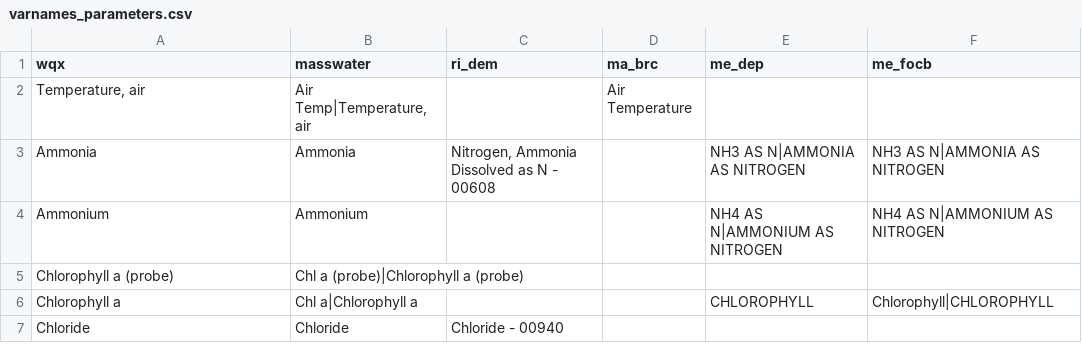
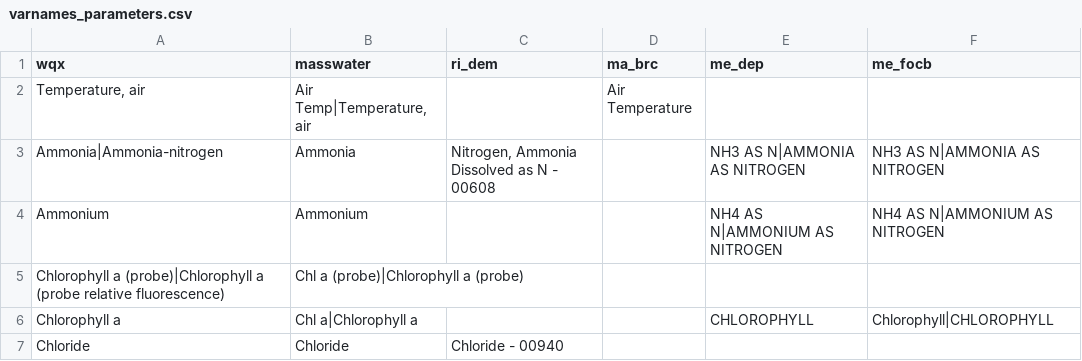
Before and after one commit to massbays-tech/wqformat, a CSV file: inst/extdata/varnames_parameters.csv, drawn as a sheet; only a part is shown; the diff covers the shown part only.

Commit message:
added results_to_wqd()
* Improved wqdashboard formatting
* Added additional variations for WQX parameters, units
* format_results() no longer exits early if the input and output formats use the same type of variables (eg WQX to wqdashboard or RI_WW to RI_DEM)

```diff
--- a/inst/extdata/varnames_parameters.csv
+++ b/inst/extdata/varnames_parameters.csv
@@ -2,5 +2,5 @@
 "Temperature, air","Air Temp|Temperature, air",,Air Temperature,,
-Ammonia,Ammonia,"Nitrogen, Ammonia Dissolved as N - 00608",,NH3 AS N|AMMONIA AS NITROGEN,NH3 AS N|AMMONIA AS NITROGEN
+Ammonia|Ammonia-nitrogen,Ammonia,"Nitrogen, Ammonia Dissolved as N - 00608",,NH3 AS N|AMMONIA AS NITROGEN,NH3 AS N|AMMONIA AS NITROGEN
 Ammonium,Ammonium,,,NH4 AS N|AMMONIUM AS NITROGEN,NH4 AS N|AMMONIUM AS NITROGEN
-Chlorophyll a (probe),Chl a (probe)|Chlorophyll a (probe),,,,
+Chlorophyll a (probe)|Chlorophyll a (probe relative fluorescence),Chl a (probe)|Chlorophyll a (probe),,,,
 Chlorophyll a,Chl a|Chlorophyll a,,,CHLOROPHYLL,Chlorophyll|CHLOROPHYLL
```
Also changed, not shown: 2 added rows and 8 edited cells elsewhere in this file, inst/extdata/varnames_units.csv, 9 other files.
